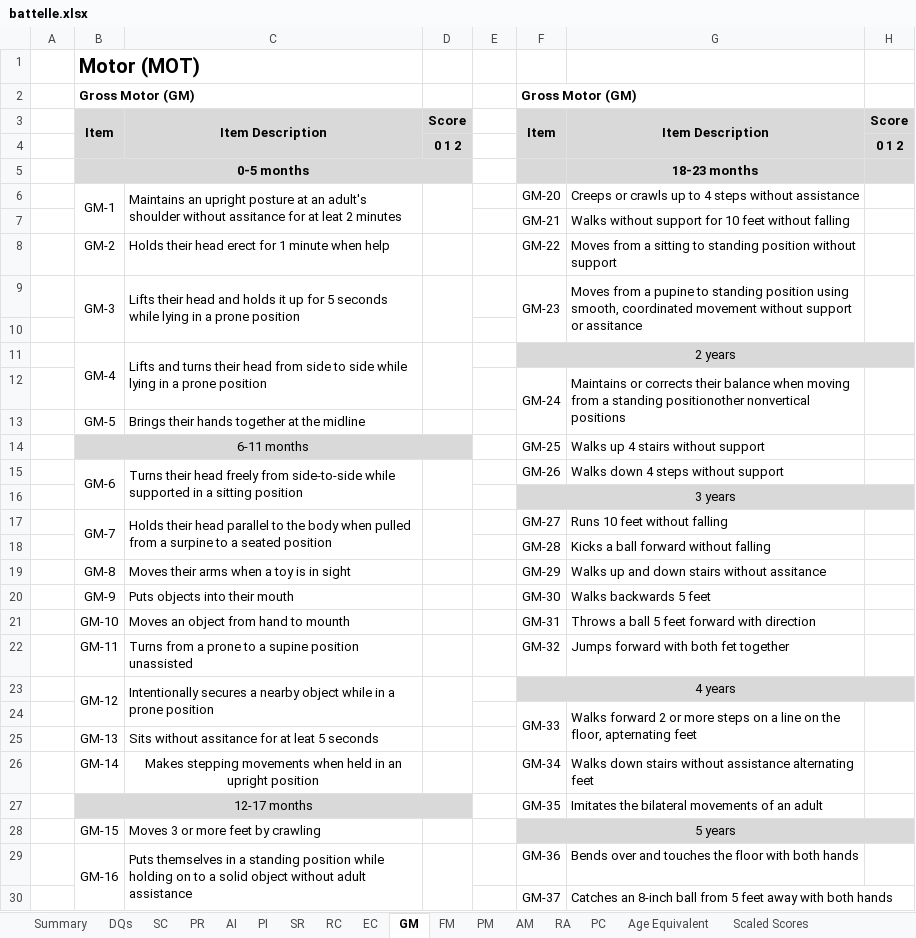
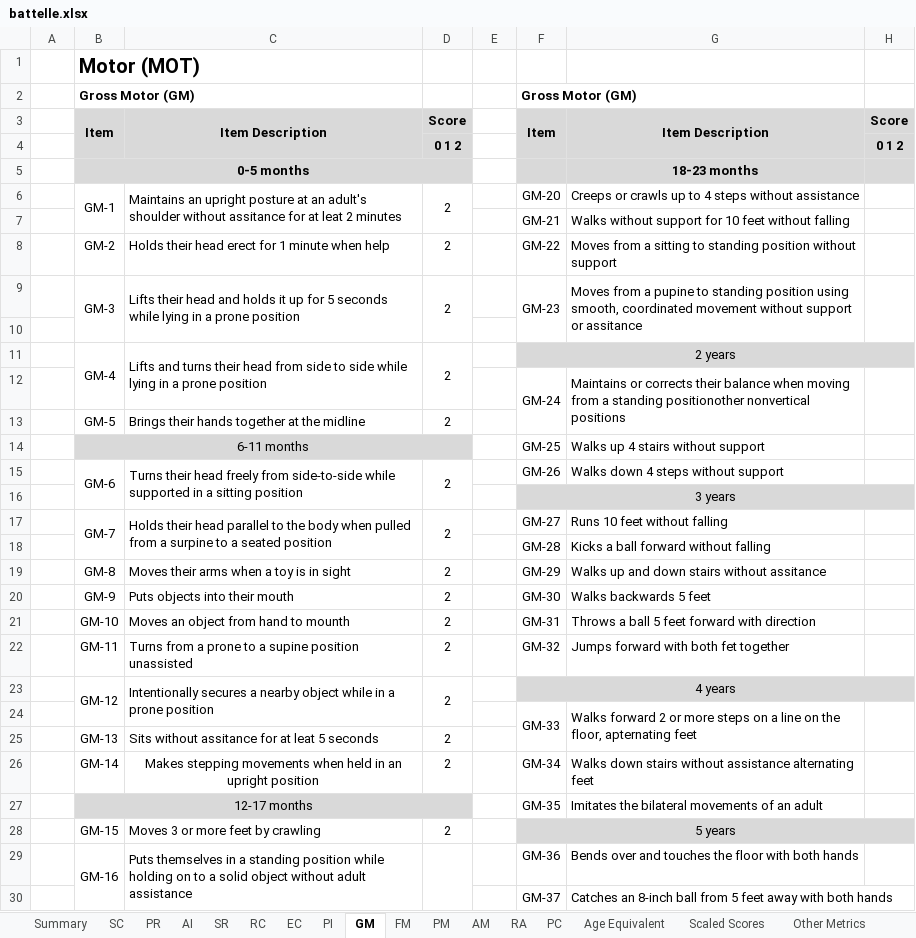
Before and after one commit to gdlabs-1234/batelle, an Excel workbook: battelle.xlsx, sheet GM, drawn as a sheet; only a part is shown; values as stored, in another font and other column widths than the file's, no borders; conditional formats not drawn; the diff names each change by its address in the sheet, - before the commit and + after, or states it on an @@ line.

Commit message:
DQ Scores for P-S, COM, and MOT Start using VLookup. Very Easy!

```diff
--- a/battelle.xlsx (sheet GM)
+++ b/battelle.xlsx (sheet GM)
@@ sheet tab order changed: Summary | SC | PR | AI | SR | RC | EC | PI | GM | FM | PM | AM | RA | PC | Age Equivalent | Scaled Scores | Other Metrics @@
-D6: (empty)
+D6: 2
-D8:D9: (empty)
+D8:D9: 2
-D11: (empty)
+D11: 2
-D13: (empty)
+D13: 2
-D15: (empty)
+D15: 2
-D17: (empty)
+D17: 2
-D19:D23: (empty)
+D19:D23: 2
-D25:D26: (empty)
+D25:D26: 2
-D28: (empty)
+D28: 2
```
Also changed, not shown: sheet DQs, sheet Summary, sheet FM, sheet AM, sheet Scaled Scores, sheet RA, 6 more sheets.
